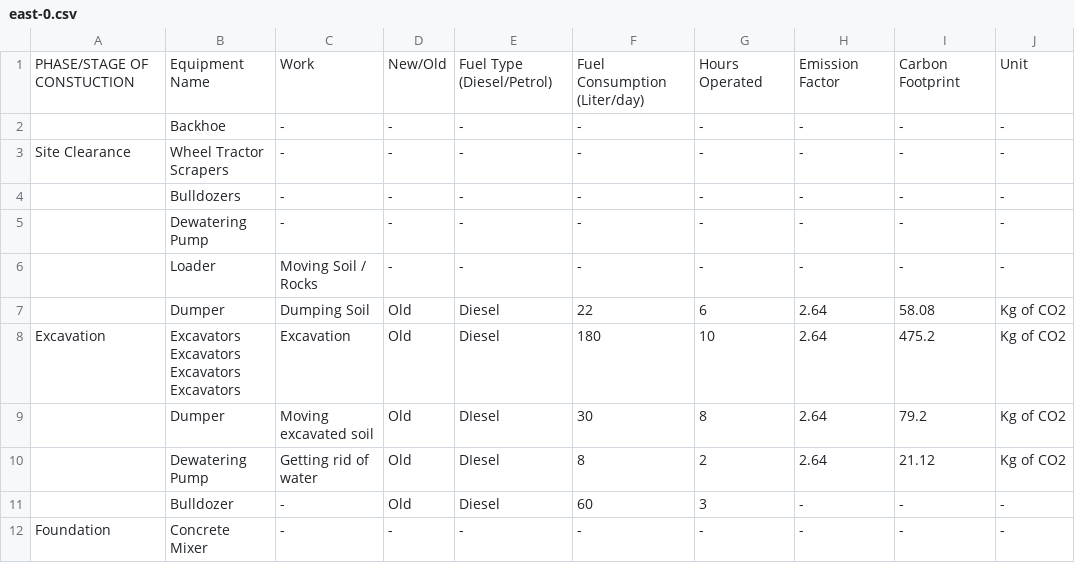
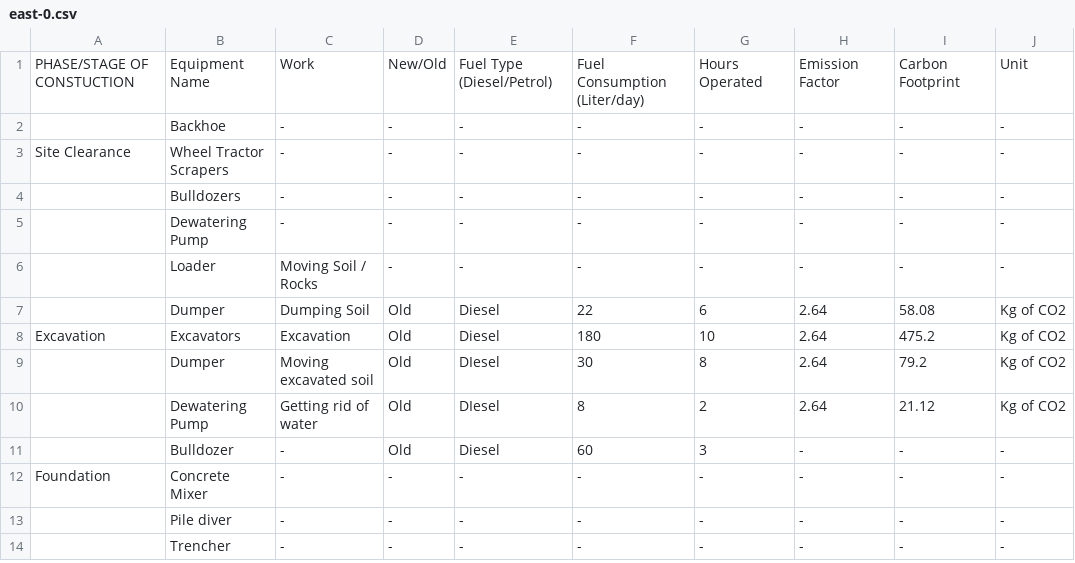
Before and after one commit to zamsabir2002/carbon_footprint_mapping, a CSV file: public/data/east/east-0.csv, drawn as a sheet; only a part is shown; the shorter side is filled out with more unchanged rows.

```diff
--- a/public/data/east/east-0.csv
+++ b/public/data/east/east-0.csv
@@ -7,6 +7,3 @@ Site Clearance,Wheel Tractor Scrapers,-,-,-,-,-,-,-,-
 ,Dumper,Dumping Soil,Old,Diesel,22,6,2.64,58.08,Kg of CO2
-Excavation,"Excavators
-Excavators
-Excavators
-Excavators",Excavation,Old,Diesel,180,10,2.64,475.2,Kg of CO2
+Excavation,Excavators,Excavation,Old,Diesel,180,10,2.64,475.2,Kg of CO2
 ,Dumper,Moving excavated soil,Old,DIesel,30,8,2.64,79.2,Kg of CO2
```
Also changed, not shown: public/data/central/central-0.csv, public/data/east/east-1.csv, 10 other files.
